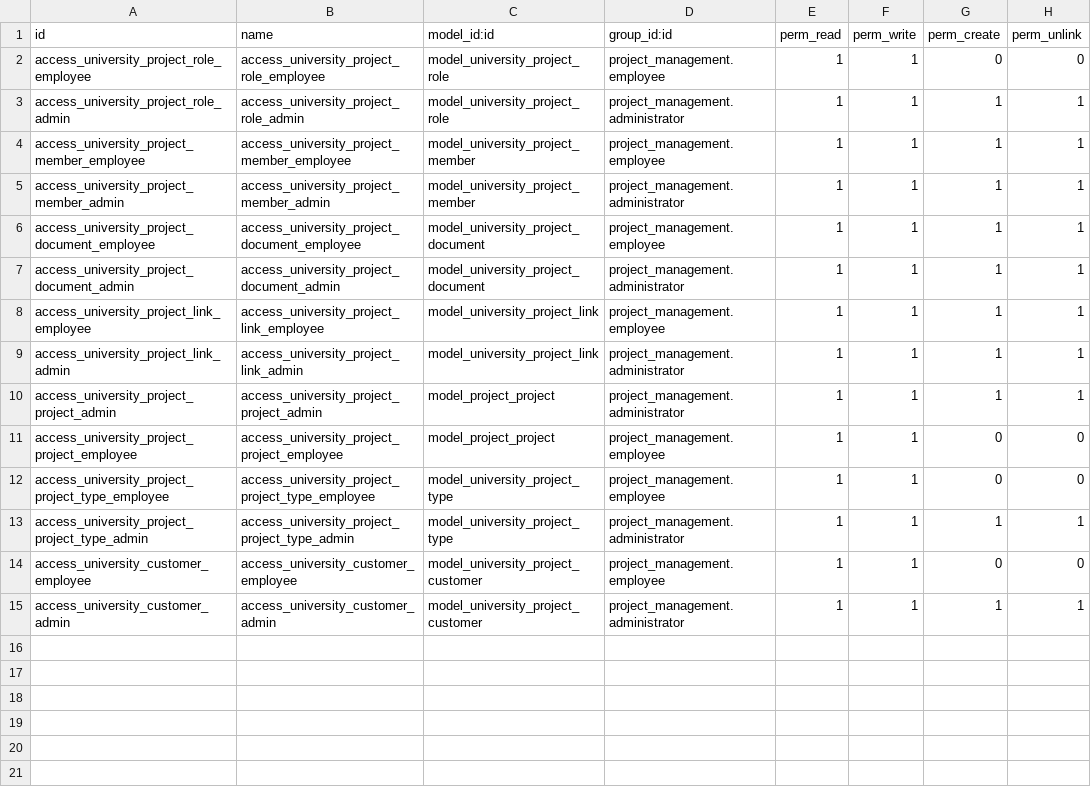
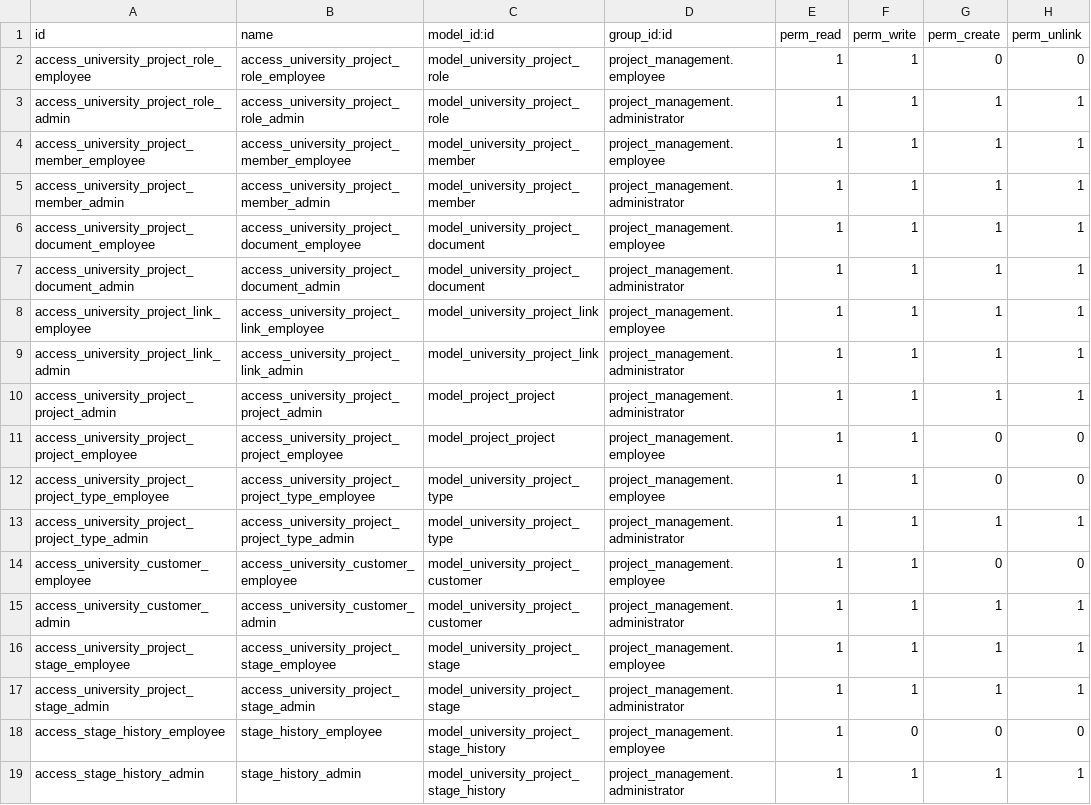
Before and after one commit to HSE-AI-Center-Odoo-Module/project_management, a CSV file: security/ir.model.access.csv, drawn as a sheet; the diff names each change by its address in the sheet, - before the commit and + after, or states it on an @@ line.

Commit message:
Add project stage model and views, enhance project form with stage management

```diff
--- a/security/ir.model.access.csv
+++ b/security/ir.model.access.csv
+row 16: access_university_project_stage_employee | access_university_project_stage_employee | model_university_project_stage | project_management.employee | 1 | 1 | 1 | 1
+row 17: access_university_project_stage_admin | access_university_project_stage_admin | model_university_project_stage | project_management.administrator | 1 | 1 | 1 | 1
+row 18: access_stage_history_employee | stage_history_employee | model_university_project_stage_history | project_management.employee | 1 | 0 | 0 | 0
+row 19: access_stage_history_admin | stage_history_admin | model_university_project_stage_history | project_management.administrator | 1 | 1 | 1 | 1
```
Also changed, not shown: 7 other files.
